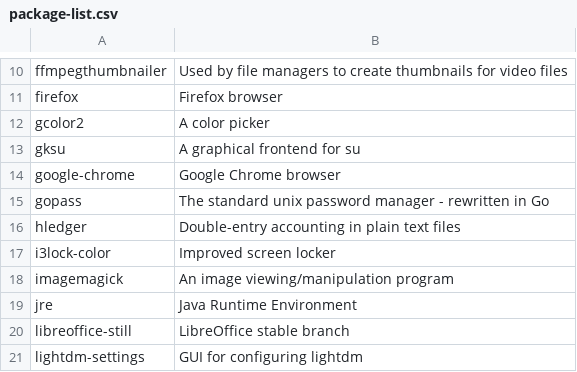
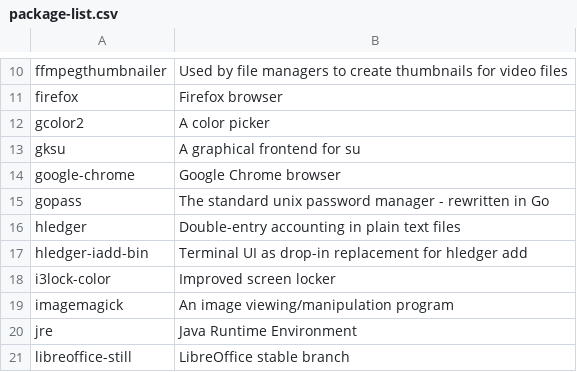
Before and after one commit to strafael/.dotfiles, a CSV file: .scripts/package-list.csv, drawn as a sheet; only a part is shown, gaps mark what is left out; the shorter side is filled out with more unchanged rows.

Commit message:
update

```diff
--- a/.scripts/package-list.csv
+++ b/.scripts/package-list.csv
@@ -16,2 +16,3 @@ gopass,"The standard unix password manager - rewritten in Go"
 hledger,"Double-entry accounting in plain text files"
+hledger-iadd-bin,"Terminal UI as drop-in replacement for hledger add"
 i3lock-color,"Improved screen locker"
```
